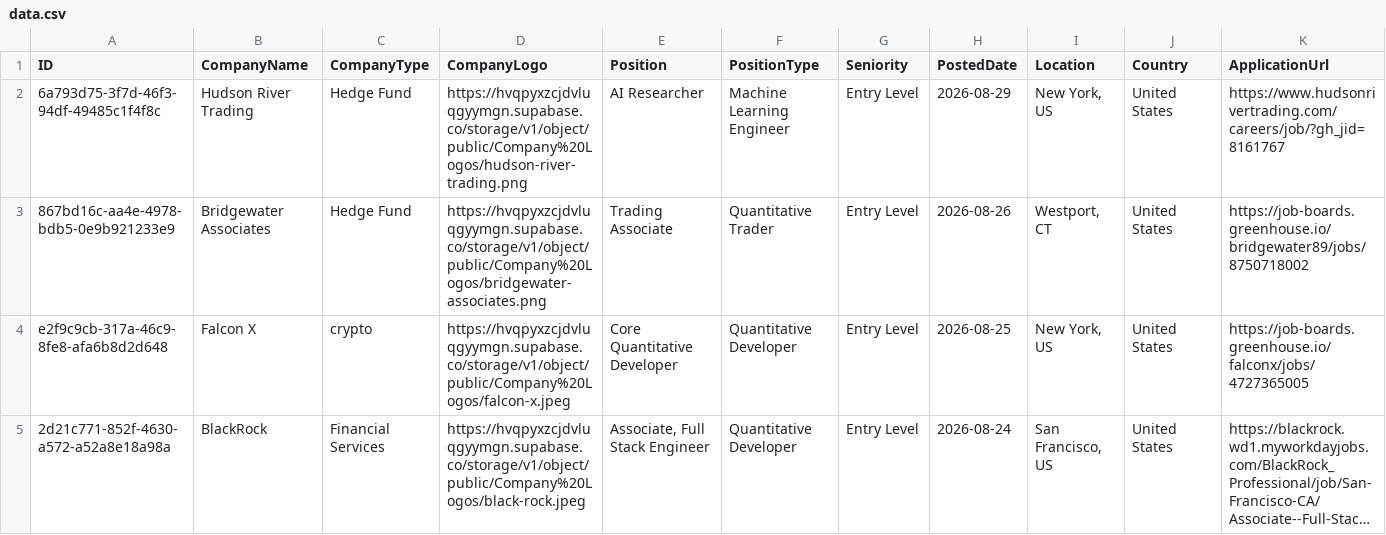
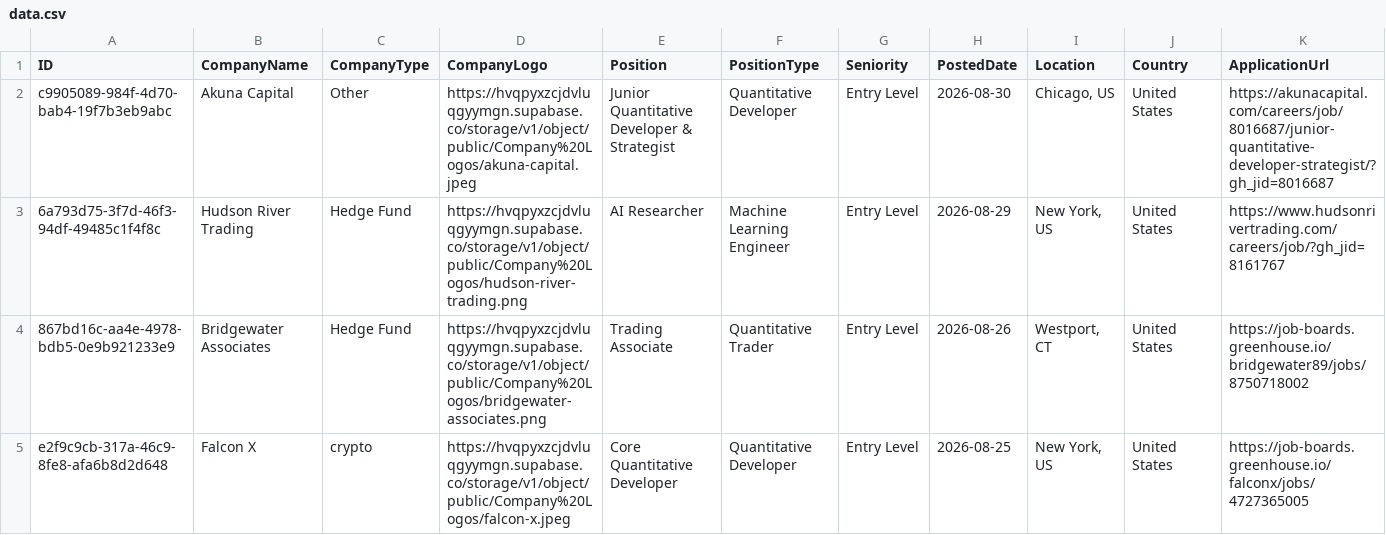
Before and after one commit to ibrahimmudassar/AutoOpenQuant, a CSV file: data.csv, drawn as a sheet; only a part is shown; the shorter side is filled out with more unchanged rows; long unchanged cells end in …; rows hold the shown columns only; the diff names each change by its address in the sheet, - before the commit and + after, or states it on an @@ line.

Commit message:
GitHub Actions Bot

```diff
--- a/data.csv
+++ b/data.csv
+row 2: c9905089-984f-4d70-bab4-19f7b3eb9abc | Akuna Capital | Other | https://hvqpyxzcjdvluqgyymgn.supabase.co/storage/v1/object/public/Company%20Logos/akuna-capital.jpeg | Junior Quantitative Developer & Strategist | Quantitative Developer | Entry Level | 2026-08-30 | Chicago, US | United States | https://akunacapital.com/careers/job/8016687/junior-quantitative-developer-strategist/?gh_jid=8016687
```
